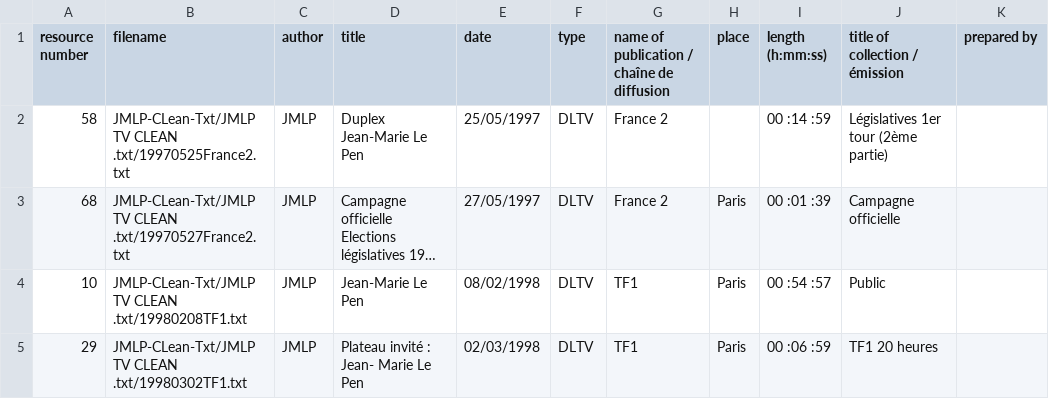
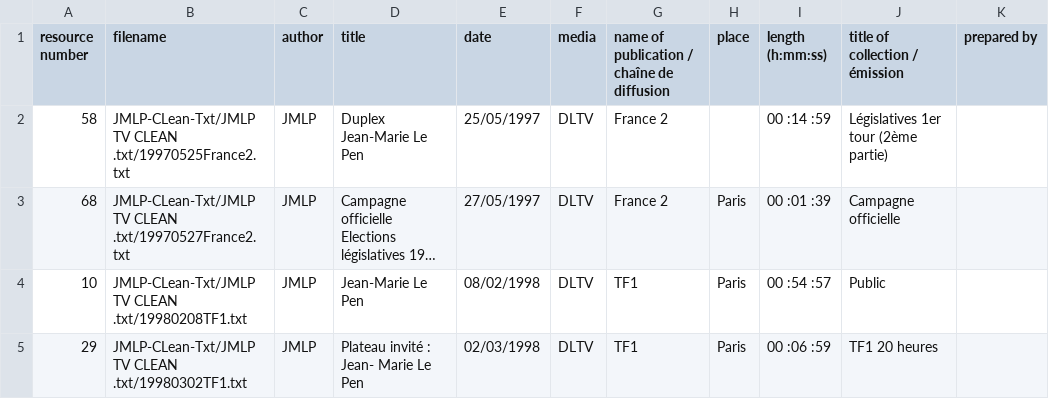
Before and after one commit to mwidner/RhetoricOfLePen, a CSV file: metadata/JMLP_tv.csv, drawn as a sheet; only a part is shown; long unchanged cells end in …; the diff names each change by its address in the sheet, - before the commit and + after, or states it on an @@ line.

```diff
--- a/metadata/JMLP_tv.csv
+++ b/metadata/JMLP_tv.csv
-F1: type
+F1: media
```
Also changed, not shown: metadata/JMLP_discours.csv, metadata/JMLP_letters.csv, 5 other files.
